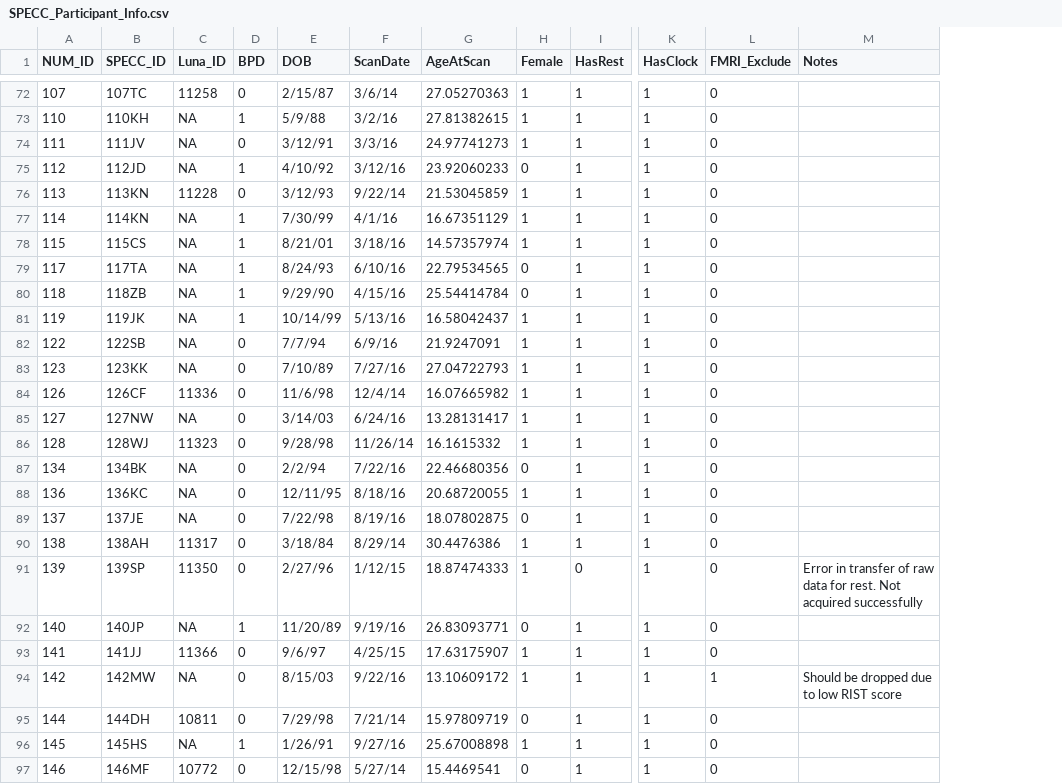
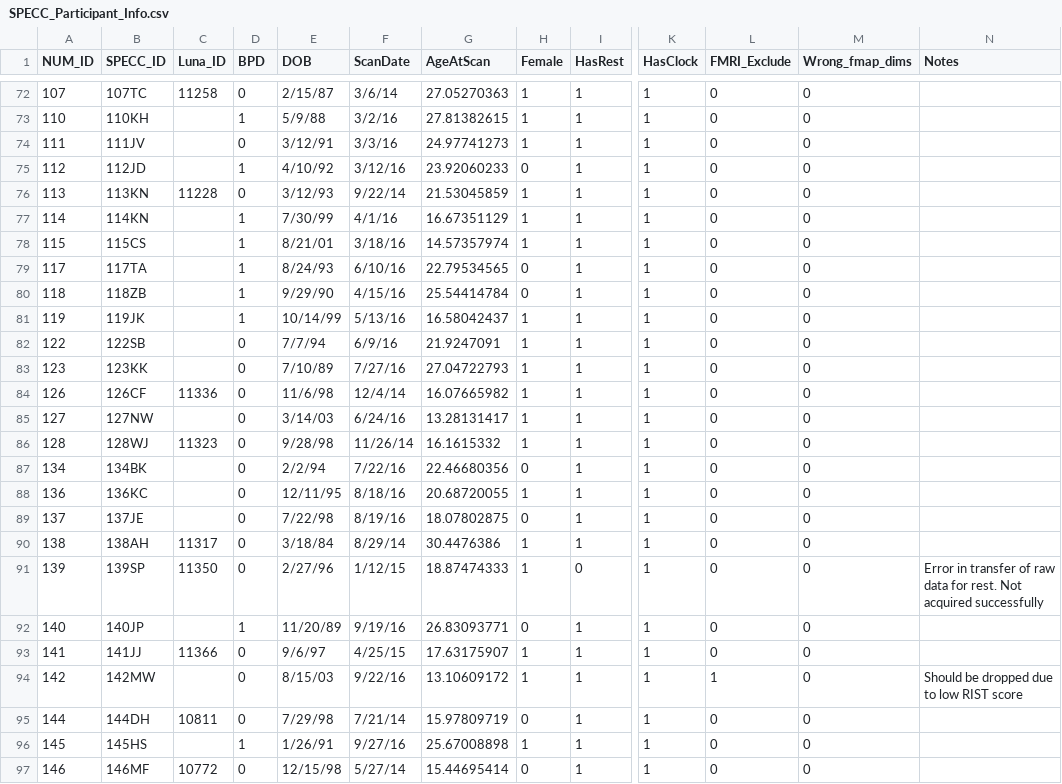
Before and after one commit to UNCDEPENdLab/bpd_rest, a CSV file: data/SPECC_Participant_Info.csv, drawn as a sheet; only a part is shown, gaps mark what is left out; the diff covers the shown part only; the diff names each change by its address in the sheet, - before the commit and + after, or states it on an @@ line.

```diff
--- a/data/SPECC_Participant_Info.csv
+++ b/data/SPECC_Participant_Info.csv
+column M (Wrong_fmap_dims), rows 72-97: all 0
-C73:C75 (Luna_ID): NA
+C73:C75 (Luna_ID): (empty)
-C77:C83 (Luna_ID): NA
+C77:C83 (Luna_ID): (empty)
-C85 (Luna_ID): NA
+C85 (Luna_ID): (empty)
-C87:C89 (Luna_ID): NA
+C87:C89 (Luna_ID): (empty)
-C92 (Luna_ID): NA
+C92 (Luna_ID): (empty)
-C94 (Luna_ID): NA
+C94 (Luna_ID): (empty)
-C96 (Luna_ID): NA
+C96 (Luna_ID): (empty)
-G97 (AgeAtScan): 15.4469541
+G97 (AgeAtScan): 15.44695414
```
Also changed, not shown: 42 edited cells elsewhere in this file, 18 other files.
